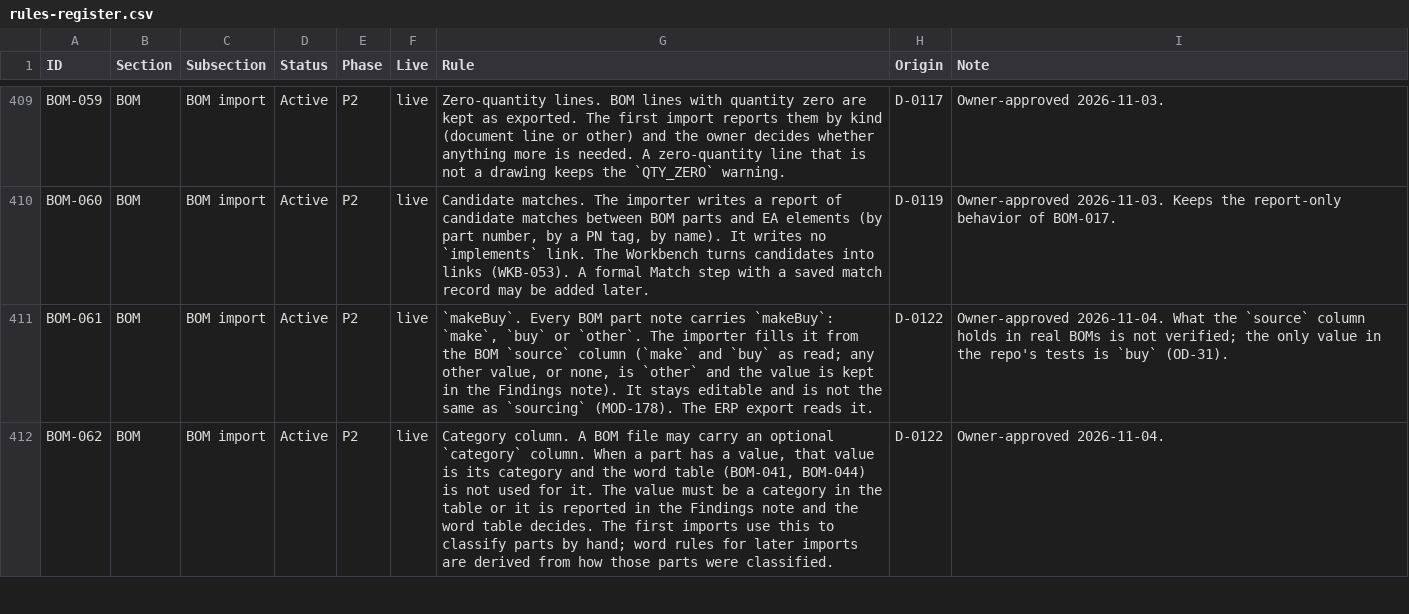
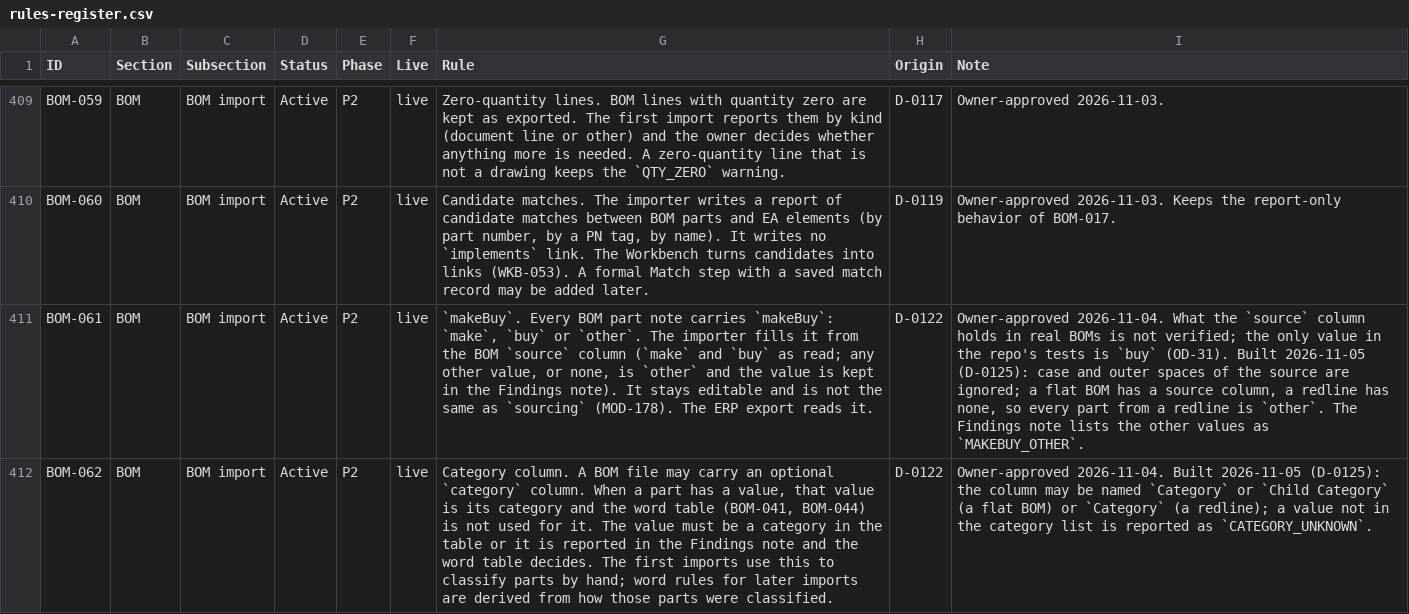
Before and after one commit to spencerskelly/MDSE_v2, a CSV file: governance/register/rules-register.csv, drawn as a sheet; only a part is shown, gaps mark what is left out; the diff covers the shown part only; the diff names each change by its address in the sheet, - before the commit and + after, or states it on an @@ line.

```diff
--- a/governance/register/rules-register.csv
+++ b/governance/register/rules-register.csv
-I411 (Note): …`buy` (OD-31).
+I411 (Note): …`buy` (OD-31). Built 2026-11-05 (D-0125): case and outer spaces of the source are ignored; a flat BOM has a source column, a redline has none, so every part from a redline is `other`. The Findings note lists the other values as `MAKEBUY_OTHER`.
-I412 (Note): Owner-approved 2026-11-04.
+I412 (Note): Owner-approved 2026-11-04. Built 2026-11-05 (D-0125): the column may be named `Category` or `Child Category` (a flat BOM) or `Category` (a redline); a value not in the category list is reported as `CATEGORY_UNKNOWN`.
```
Also changed, not shown: 3 edited cells elsewhere in this file, 6 other files.
